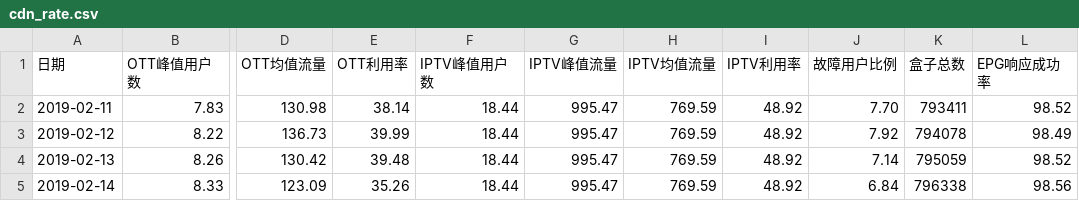
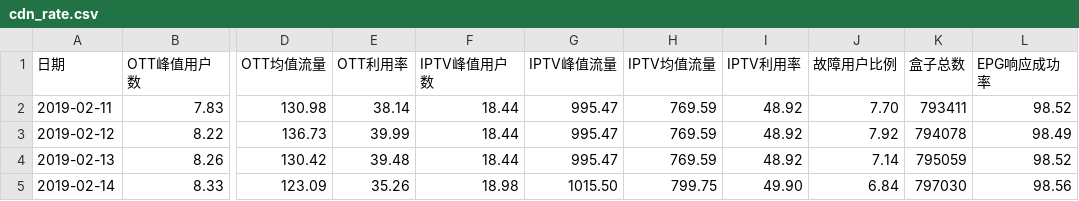
Before and after one commit to mtbdc-dy/LittlePrograms, a CSV file: web/webCrawler/cdn_rate.csv, drawn as a sheet; only a part is shown, gaps mark what is left out; the diff names each change by its address in the sheet, - before the commit and + after, or states it on an @@ line.

Commit message:
cdn rate

```diff
--- a/web/webCrawler/cdn_rate.csv
+++ b/web/webCrawler/cdn_rate.csv
-F5 (IPTV峰值用户数): 18.44
+F5 (IPTV峰值用户数): 18.98
-G5 (IPTV峰值流量): 995.47
+G5 (IPTV峰值流量): 1015.50
-H5 (IPTV均值流量): 769.59
+H5 (IPTV均值流量): 799.75
-I5 (IPTV利用率): 48.92
+I5 (IPTV利用率): 49.90
-K5 (盒子总数): 796338
+K5 (盒子总数): 797030
```
Also changed, not shown: 1 other file.
